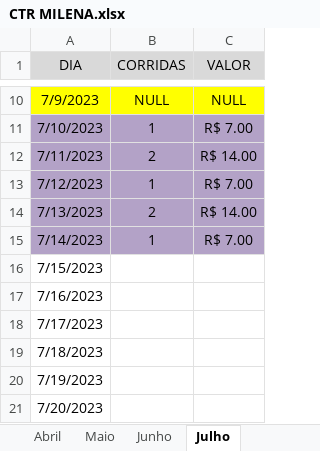
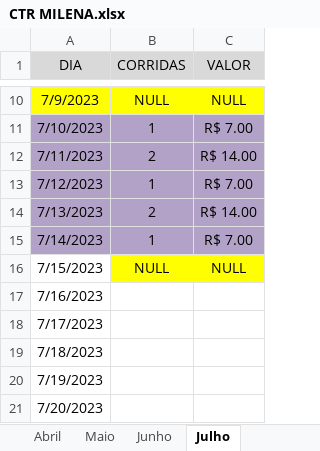
Before and after one commit to DanielGermanosilva/CORRIDAS, an Excel workbook: CTR MILENA.xlsx, sheet Julho, drawn as a sheet; only a part is shown, gaps mark what is left out; values as stored, in another font and other column widths than the file's, no borders; the diff names each change by its address in the sheet, - before the commit and + after, or states it on an @@ line.

Commit message:
Update CTR MILENA.xlsx

```diff
--- a/CTR MILENA.xlsx (sheet Julho)
+++ b/CTR MILENA.xlsx (sheet Julho)
-B16 (CORRIDAS): (empty)
+B16 (CORRIDAS): NULL
-B16:C16 fill: none
+B16:C16 fill: #FFFF00
-C16 (VALOR): (empty)
+C16 (VALOR): NULL
```
